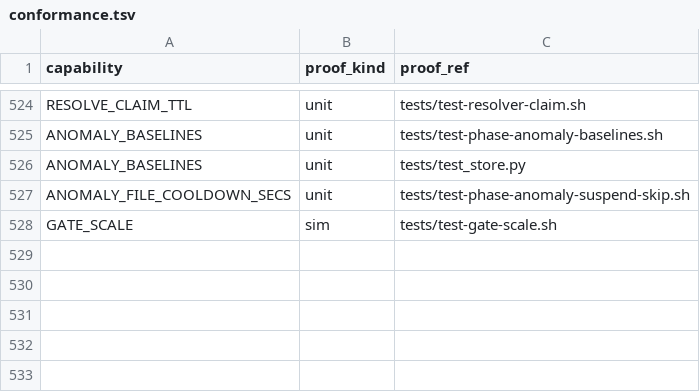
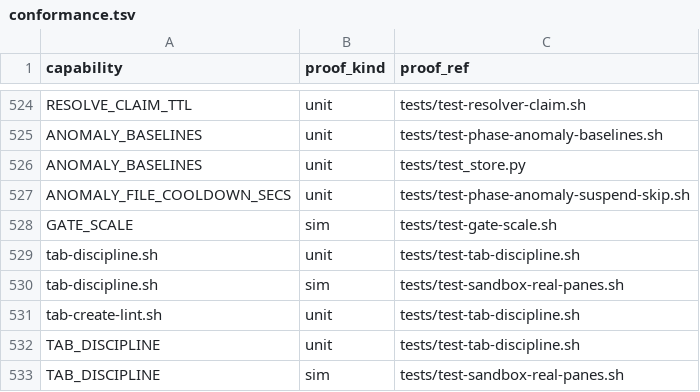
Before and after one commit to briankeegan1/herdkit, a TSV file: templates/conformance.tsv, drawn as a sheet; only a part is shown, gaps mark what is left out; the diff names each change by its address in the sheet, - before the commit and + after, or states it on an @@ line.

Commit message:
feat: enforce the TAB DISCIPLINE invariant (HERD-569)
Only builder tabs, the scribe and the control room may exist in the
workspace. Two shared legs plus the conversion of the known offender.

RECONCILED SWEEP — scripts/herd/tab-discipline.sh, on the orphan-sweep
cadence: enumerate this workspace's tabs and retire everything outside
the allowed set (a `builder` row in .herd-tabs, a live worktree's tab,
the scribe, the control room / HERD_WATCHER_TAB_ID, a committed `label`
exemption), journaling tab_discipline_retired with the label and why.
Because the action is closing tabs, every missing input is a refusal:
no workspace id, no registry, no mux, dry-run, headless and a builder
worktree all sweep nothing, and a pass is capped at 5 retirements.
Ship-dormant behind TAB_DISCIPLINE=off (report|on).

CREATION LINT — scripts/herd/tab-create-lint.sh, sourced by both gate
surfaces: red a tab-create call site outside the builder-lane / scribe /
control-room modules. Sim/experiment/test paths are classified FIXTURE;
deliberate exceptions are reasoned `callsite` rows in the committed
templates/tab-discipline-exempt.tsv, which reds a reason-less row and a
row that excuses nothing, so the baseline cannot rot.

REVIEW VIEWER — herd-review.sh's standalone review·<slug> viewer now
splits into the builder's tab and opens a tab only when that tab is
gone, journaling review_viewer_tab_fallback when it does.

Proven by tests/test-tab-discipline.sh (17 checks, hermetic) and two new
real-panes sim legs: the sweep takes exactly the planted strays across
four ticks while every allowed shape survives, and the viewer lands in
the builder's tab with the workspace tab count unchanged.

```diff
--- a/templates/conformance.tsv
+++ b/templates/conformance.tsv
+row 529: tab-discipline.sh | unit | tests/test-tab-discipline.sh
+row 530: tab-discipline.sh | sim | tests/test-sandbox-real-panes.sh
+row 531: tab-create-lint.sh | unit | tests/test-tab-discipline.sh
+row 532: TAB_DISCIPLINE | unit | tests/test-tab-discipline.sh
+row 533: TAB_DISCIPLINE | sim | tests/test-sandbox-real-panes.sh
```
Also changed, not shown: 16 other files.
